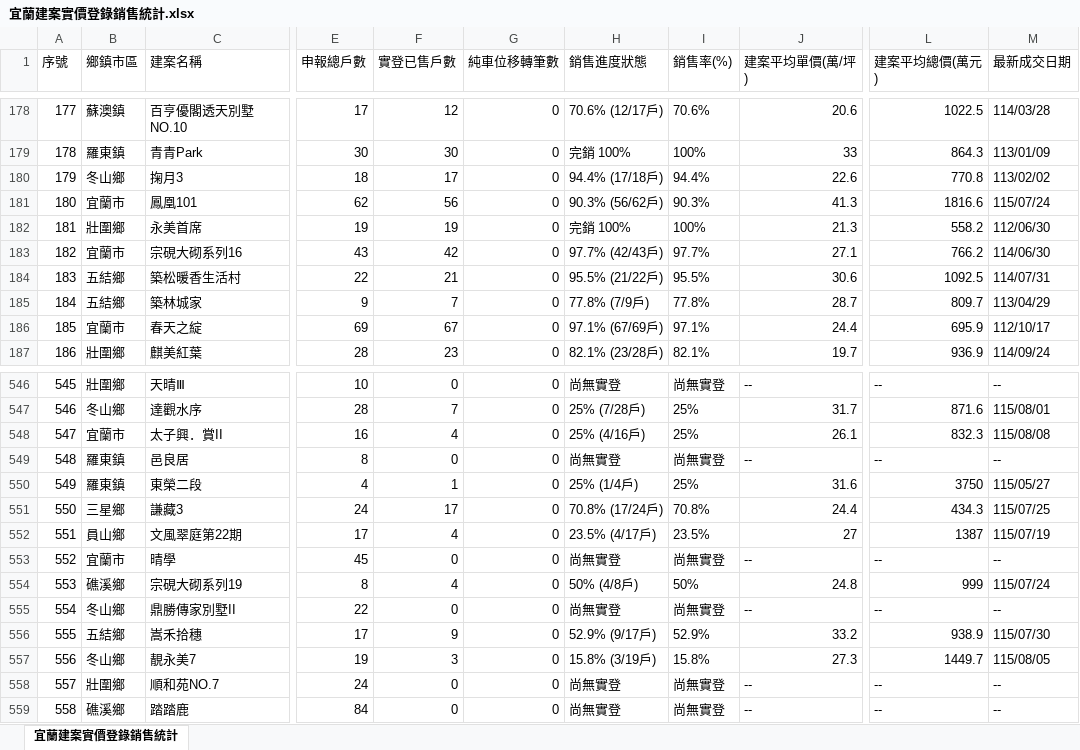
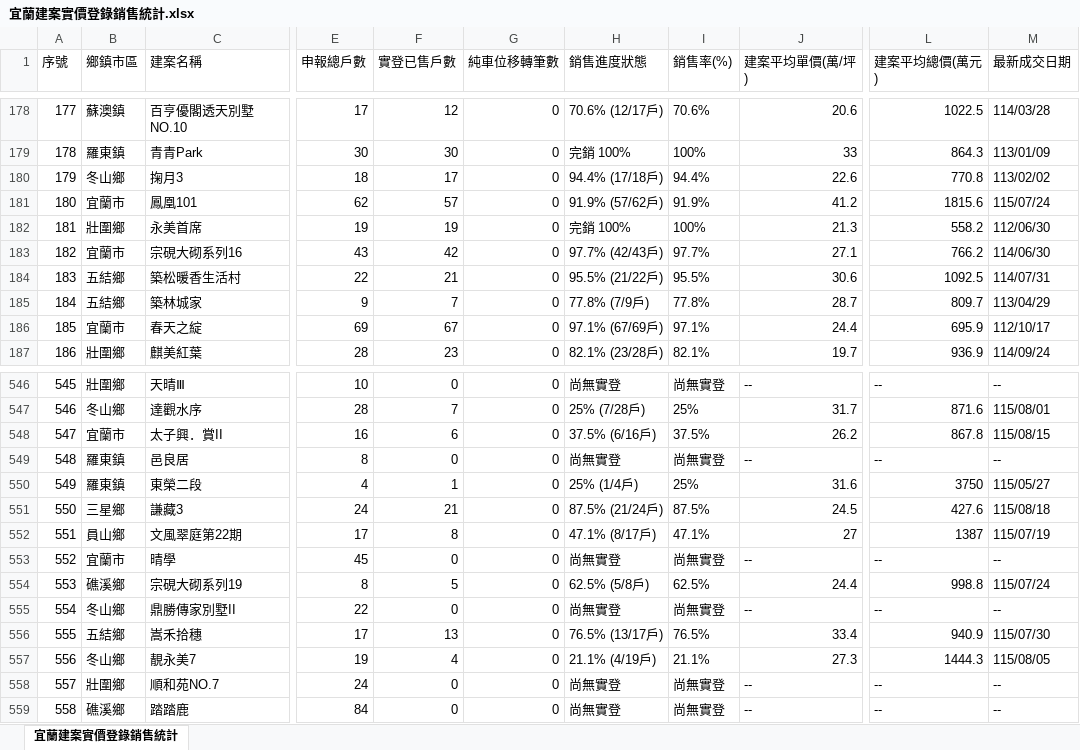
Before and after one commit to yilan-land-8866/yilan-buildings, an Excel workbook: 宜蘭建案實價登錄銷售統計.xlsx, sheet 宜蘭建案實價登錄銷售統計, drawn as a sheet; only a part is shown, gaps mark what is left out; values as stored, in another font and other column widths than the file's, no borders; the diff covers the shown part only; the diff names each change by its address in the sheet, - before the commit and + after, or states it on an @@ line.

```diff
--- a/宜蘭建案實價登錄銷售統計.xlsx (sheet 宜蘭建案實價登錄銷售統計)
+++ b/宜蘭建案實價登錄銷售統計.xlsx (sheet 宜蘭建案實價登錄銷售統計)
-F181 (實登已售戶數): 56
+F181 (實登已售戶數): 57
-H181 (銷售進度狀態): 90.3% (56/62戶)
+H181 (銷售進度狀態): 91.9% (57/62戶)
-I181 (銷售率(%)): 90.3%
+I181 (銷售率(%)): 91.9%
-J181 (建案平均單價(萬/坪)): 41.3
+J181 (建案平均單價(萬/坪)): 41.2
-L181 (建案平均總價(萬元)): 1816.6
+L181 (建案平均總價(萬元)): 1815.6
-F548 (實登已售戶數): 4
+F548 (實登已售戶數): 6
-H548 (銷售進度狀態): 25% (4/16戶)
+H548 (銷售進度狀態): 37.5% (6/16戶)
-I548 (銷售率(%)): 25%
+I548 (銷售率(%)): 37.5%
-J548 (建案平均單價(萬/坪)): 26.1
+J548 (建案平均單價(萬/坪)): 26.2
-L548 (建案平均總價(萬元)): 832.3
+L548 (建案平均總價(萬元)): 867.8
-M548 (最新成交日期): 115/08/08
+M548 (最新成交日期): 115/08/15
-F551 (實登已售戶數): 17
+F551 (實登已售戶數): 21
-H551 (銷售進度狀態): 70.8% (17/24戶)
+H551 (銷售進度狀態): 87.5% (21/24戶)
-I551 (銷售率(%)): 70.8%
+I551 (銷售率(%)): 87.5%
-J551 (建案平均單價(萬/坪)): 24.4
+J551 (建案平均單價(萬/坪)): 24.5
-L551 (建案平均總價(萬元)): 434.3
+L551 (建案平均總價(萬元)): 427.6
-M551 (最新成交日期): 115/07/25
+M551 (最新成交日期): 115/08/18
-F552 (實登已售戶數): 4
+F552 (實登已售戶數): 8
-H552 (銷售進度狀態): 23.5% (4/17戶)
+H552 (銷售進度狀態): 47.1% (8/17戶)
-I552 (銷售率(%)): 23.5%
+I552 (銷售率(%)): 47.1%
-F554 (實登已售戶數): 4
+F554 (實登已售戶數): 5
-H554 (銷售進度狀態): 50% (4/8戶)
+H554 (銷售進度狀態): 62.5% (5/8戶)
-I554 (銷售率(%)): 50%
+I554 (銷售率(%)): 62.5%
-J554 (建案平均單價(萬/坪)): 24.8
+J554 (建案平均單價(萬/坪)): 24.4
-L554 (建案平均總價(萬元)): 999
+L554 (建案平均總價(萬元)): 998.8
-F556 (實登已售戶數): 9
+F556 (實登已售戶數): 13
-H556 (銷售進度狀態): 52.9% (9/17戶)
+H556 (銷售進度狀態): 76.5% (13/17戶)
-I556 (銷售率(%)): 52.9%
+I556 (銷售率(%)): 76.5%
-J556 (建案平均單價(萬/坪)): 33.2
+J556 (建案平均單價(萬/坪)): 33.4
-L556 (建案平均總價(萬元)): 938.9
+L556 (建案平均總價(萬元)): 940.9
-F557 (實登已售戶數): 3
+F557 (實登已售戶數): 4
-H557 (銷售進度狀態): 15.8% (3/19戶)
+H557 (銷售進度狀態): 21.1% (4/19戶)
-I557 (銷售率(%)): 15.8%
+I557 (銷售率(%)): 21.1%
-L557 (建案平均總價(萬元)): 1449.7
+L557 (建案平均總價(萬元)): 1444.3
```
Also changed, not shown: 6 added rows and 210 edited cells elsewhere in this sheet, 4 other files.
